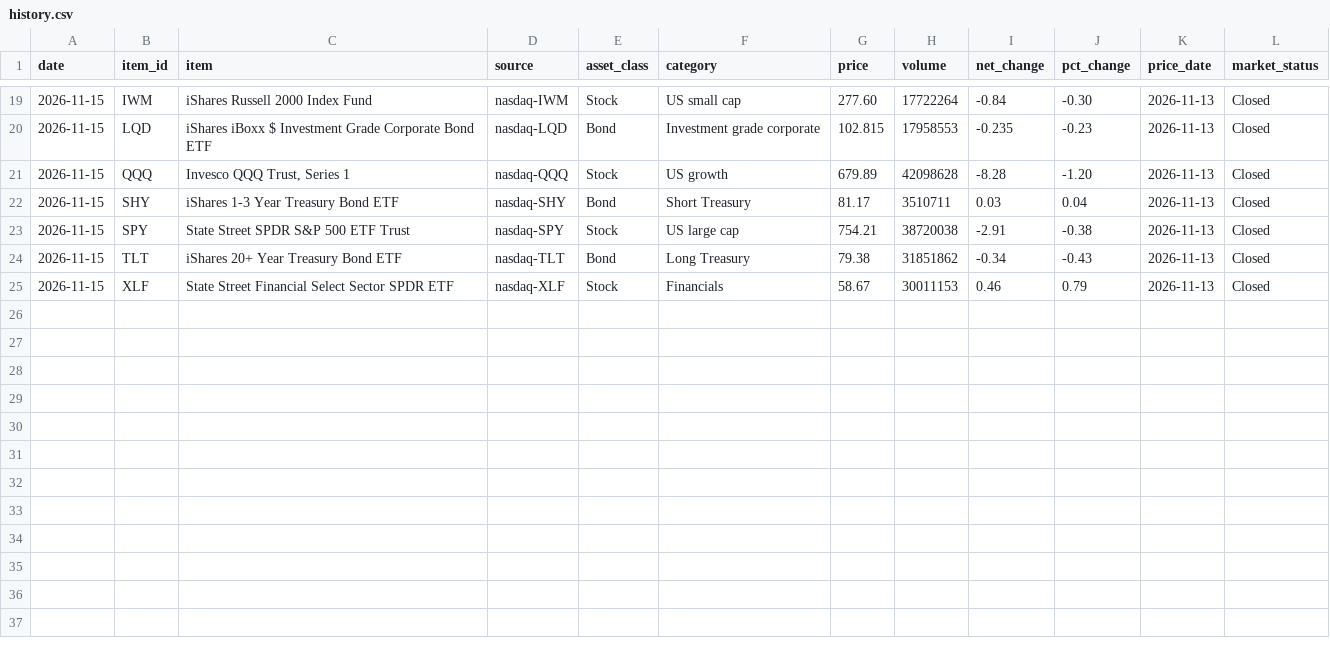
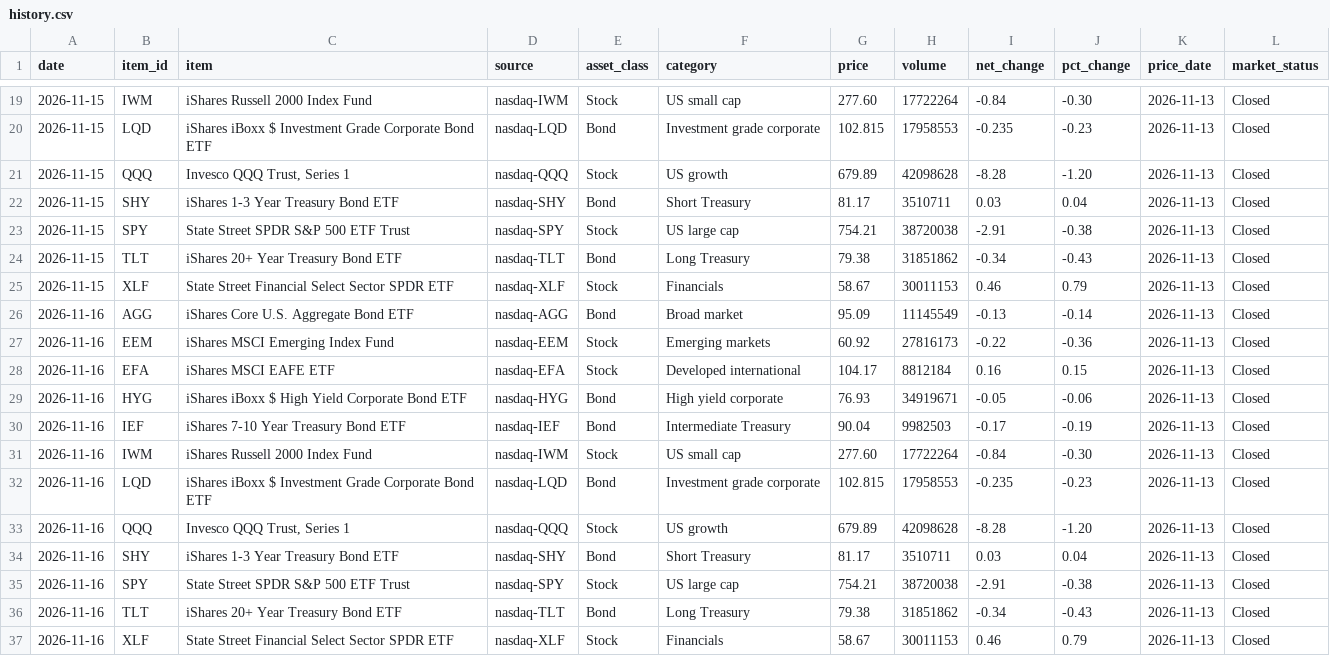
Before and after one commit to masonupton03/creditscope, a CSV file: data/history.csv, drawn as a sheet; only a part is shown, gaps mark what is left out; the diff names each change by its address in the sheet, - before the commit and + after, or states it on an @@ line.

```diff
--- a/data/history.csv
+++ b/data/history.csv
+row 26: 2026-11-16 | AGG | iShares Core U.S. Aggregate Bond ETF | nasdaq-AGG | Bond | Broad market | 95.09 | 11145549 | -0.13 | -0.14 | 2026-11-13 | Closed
+row 27: 2026-11-16 | EEM | iShares MSCI Emerging Index Fund | nasdaq-EEM | Stock | Emerging markets | 60.92 | 27816173 | -0.22 | -0.36 | 2026-11-13 | Closed
+row 28: 2026-11-16 | EFA | iShares MSCI EAFE ETF | nasdaq-EFA | Stock | Developed international | 104.17 | 8812184 | 0.16 | 0.15 | 2026-11-13 | Closed
+row 29: 2026-11-16 | HYG | iShares iBoxx $ High Yield Corporate Bond ETF | nasdaq-HYG | Bond | High yield corporate | 76.93 | 34919671 | -0.05 | -0.06 | 2026-11-13 | Closed
+row 30: 2026-11-16 | IEF | iShares 7-10 Year Treasury Bond ETF | nasdaq-IEF | Bond | Intermediate Treasury | 90.04 | 9982503 | -0.17 | -0.19 | 2026-11-13 | Closed
+row 31: 2026-11-16 | IWM | iShares Russell 2000 Index Fund | nasdaq-IWM | Stock | US small cap | 277.60 | 17722264 | -0.84 | -0.30 | 2026-11-13 | Closed
+row 32: 2026-11-16 | LQD | iShares iBoxx $ Investment Grade Corporate Bond ETF | nasdaq-LQD | Bond | Investment grade corporate | 102.815 | 17958553 | -0.235 | -0.23 | 2026-11-13 | Closed
+row 33: 2026-11-16 | QQQ | Invesco QQQ Trust, Series 1 | nasdaq-QQQ | Stock | US growth | 679.89 | 42098628 | -8.28 | -1.20 | 2026-11-13 | Closed
+row 34: 2026-11-16 | SHY | iShares 1-3 Year Treasury Bond ETF | nasdaq-SHY | Bond | Short Treasury | 81.17 | 3510711 | 0.03 | 0.04 | 2026-11-13 | Closed
+row 35: 2026-11-16 | SPY | State Street SPDR S&P 500 ETF Trust | nasdaq-SPY | Stock | US large cap | 754.21 | 38720038 | -2.91 | -0.38 | 2026-11-13 | Closed
+row 36: 2026-11-16 | TLT | iShares 20+ Year Treasury Bond ETF | nasdaq-TLT | Bond | Long Treasury | 79.38 | 31851862 | -0.34 | -0.43 | 2026-11-13 | Closed
+row 37: 2026-11-16 | XLF | State Street Financial Select Sector SPDR ETF | nasdaq-XLF | Stock | Financials | 58.67 | 30011153 | 0.46 | 0.79 | 2026-11-13 | Closed
```
Also changed, not shown: 14 other files.
